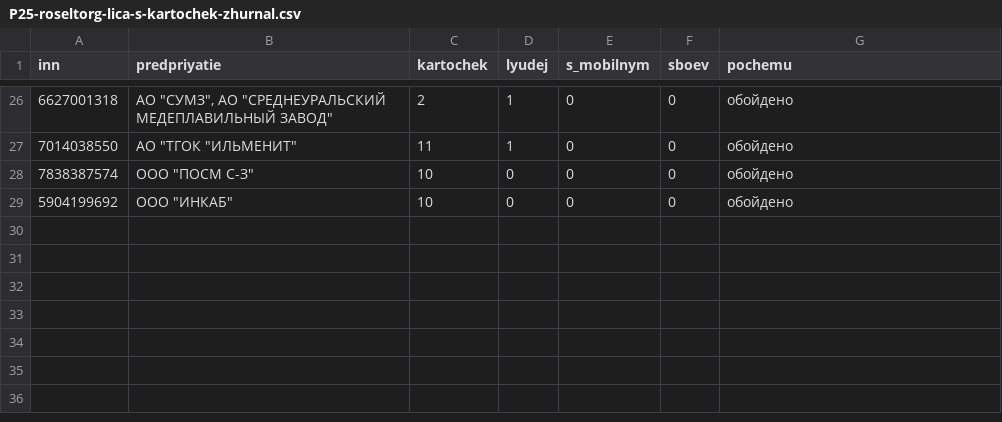
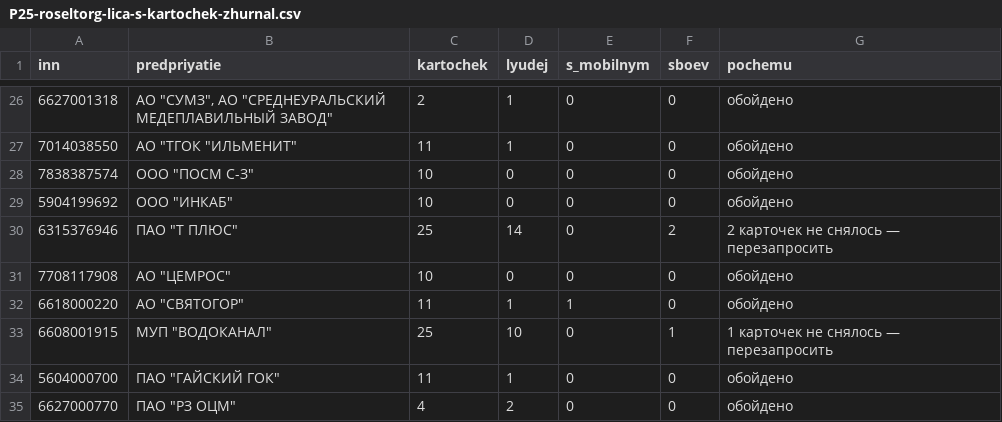
Before and after one commit to kirillrand4-alt/avto, a CSV file: seo-texts/engineers-lens/P25-roseltorg-lica-s-kartochek-zhurnal.csv, drawn as a sheet; only a part is shown, gaps mark what is left out; the diff names each change by its address in the sheet, - before the commit and + after, or states it on an @@ line.

```diff
--- a/seo-texts/engineers-lens/P25-roseltorg-lica-s-kartochek-zhurnal.csv
+++ b/seo-texts/engineers-lens/P25-roseltorg-lica-s-kartochek-zhurnal.csv
+row 30: 6315376946 | ПАО "Т ПЛЮС" | 25 | 14 | 0 | 2 | 2 карточек не снялось — перезапросить
+row 31: 7708117908 | АО "ЦЕМРОС" | 10 | 0 | 0 | 0 | обойдено
+row 32: 6618000220 | АО "СВЯТОГОР" | 11 | 1 | 1 | 0 | обойдено
+row 33: 6608001915 | МУП "ВОДОКАНАЛ" | 25 | 10 | 0 | 1 | 1 карточек не снялось — перезапросить
+row 34: 5604000700 | ПАО "ГАЙСКИЙ ГОК" | 11 | 1 | 0 | 0 | обойдено
+row 35: 6627000770 | ПАО "РЗ ОЦМ" | 4 | 2 | 0 | 0 | обойдено
```
Also changed, not shown: 7 other files.
